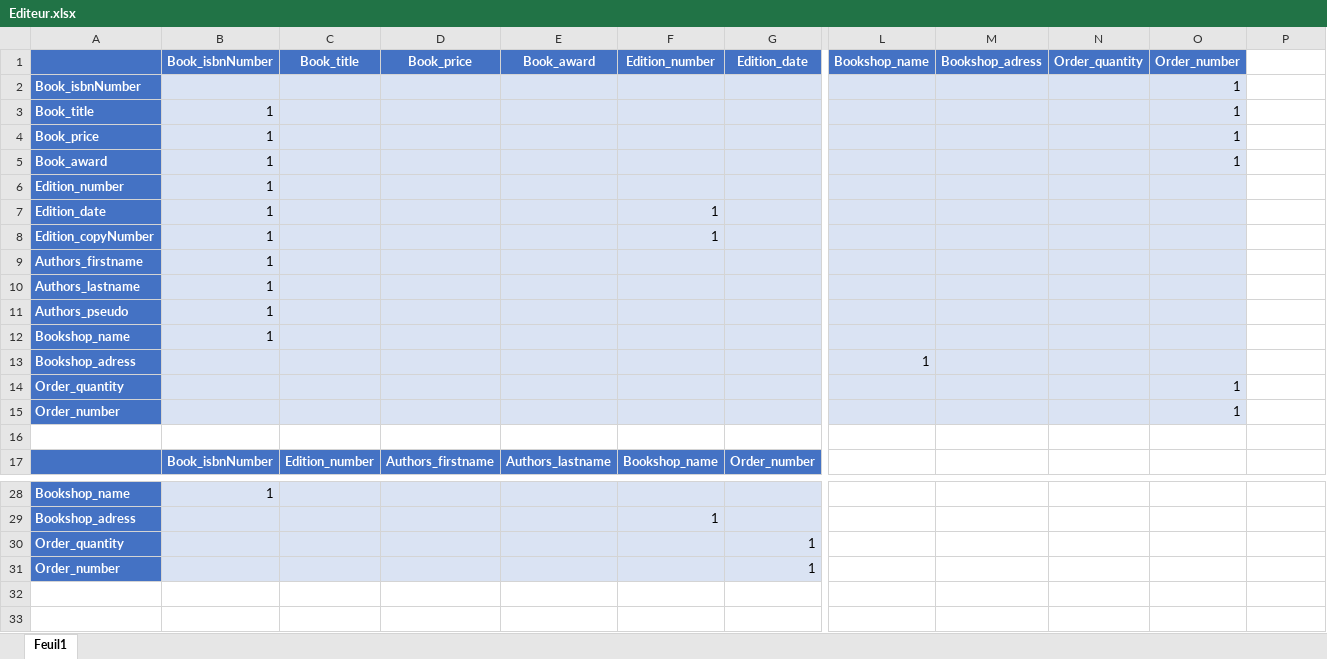
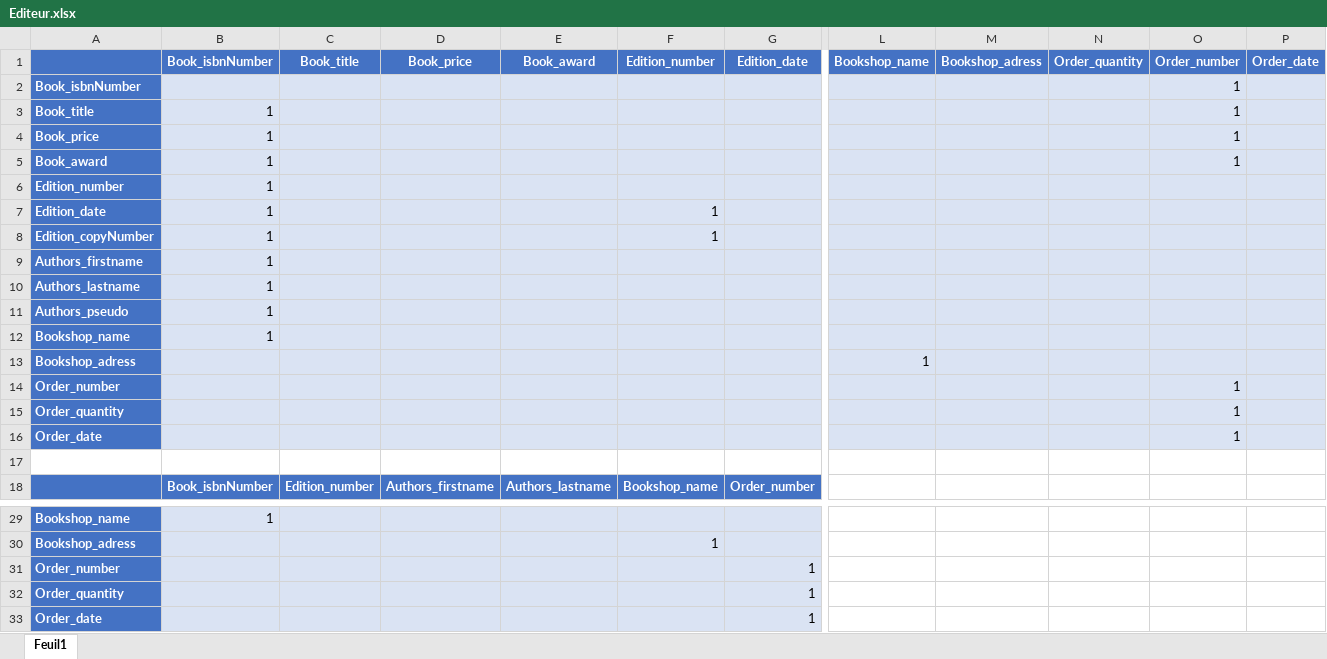
Before and after one commit to Nthouvenot/CDA2005, an Excel workbook: FOAD_Merise/ExercicesModeleConceptuel/GestionEditeur/Editeur.xlsx, sheet Feuil1, drawn as a sheet; only a part is shown, gaps mark what is left out; values as stored, in another font and other column widths than the file's, no borders; addresses are those after the commit; rows hold the shown columns only; the diff names each change by its address in the sheet, - before the commit and + after, or states it on an @@ line.

Commit message:
Update FOAD_Merise/ExercicesModeleConceptuel/GestionEditeur/Editeur.xlsx
ajout date de commande dans Orders

```diff
--- a/FOAD_Merise/ExercicesModeleConceptuel/GestionEditeur/Editeur.xlsx (sheet Feuil1)
+++ b/FOAD_Merise/ExercicesModeleConceptuel/GestionEditeur/Editeur.xlsx (sheet Feuil1)
-P1: (empty)
+P1: Order_date
-P1 fill: none
+P1 fill: #4472C4
-P2:P13 fill: none
+P2:P13 fill: #DAE3F3
+row 14: Order_number |  |  |  |  |  |  |  |  |  | 1
-P15:P16 fill: none
+P15:P16 fill: #DAE3F3
-A16: Order_number
+A16: Order_date
+row 31: Order_number |  |  |  |  |  | 1
-A33: Order_number
+A33: Order_date
```
